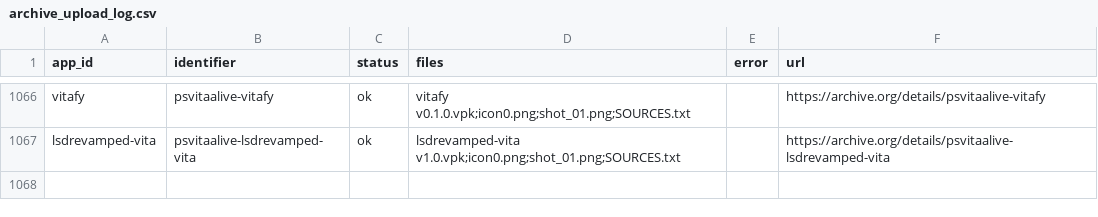
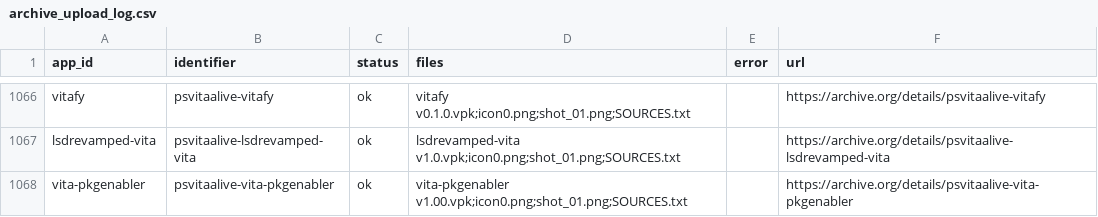
Before and after one commit to VegettoSan/PSVitaAlive, a CSV file: scripts/archive_upload_log.csv, drawn as a sheet; only a part is shown, gaps mark what is left out; the diff names each change by its address in the sheet, - before the commit and + after, or states it on an @@ line.

```diff
--- a/scripts/archive_upload_log.csv
+++ b/scripts/archive_upload_log.csv
+row 1068: vita-pkgenabler | psvitaalive-vita-pkgenabler | ok | vita-pkgenabler v1.00.vpk;icon0.png;shot_01.png;SOURCES.txt |  | https://archive.org/details/psvitaalive-vita-pkgenabler
```
Also changed, not shown: 2 other files.
